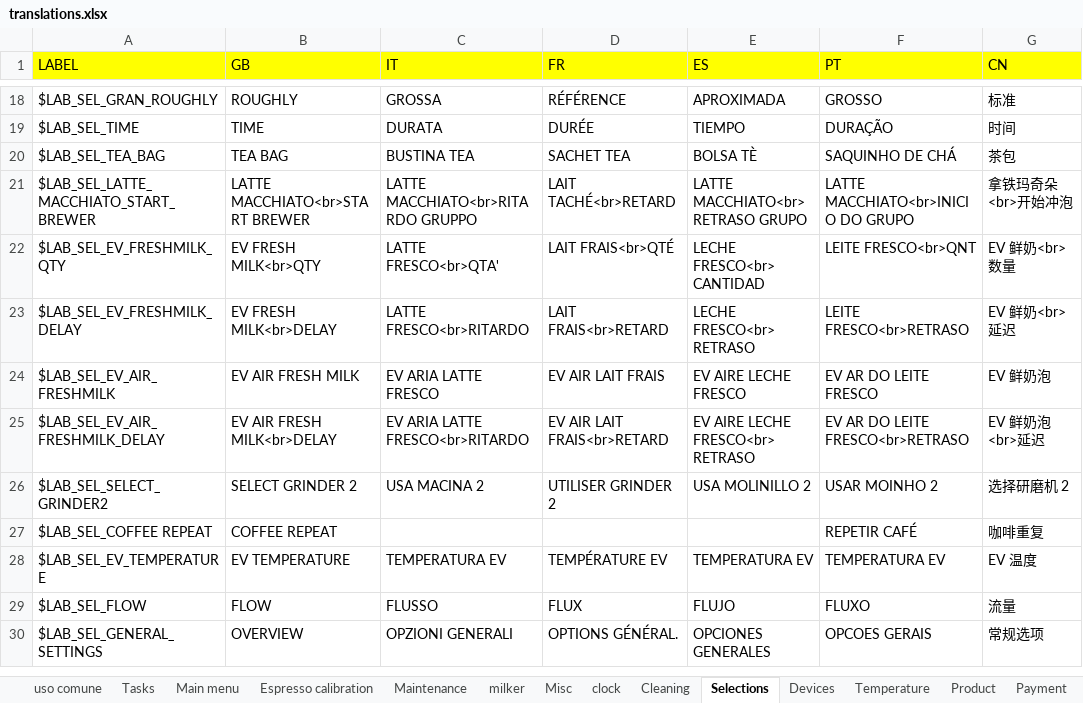
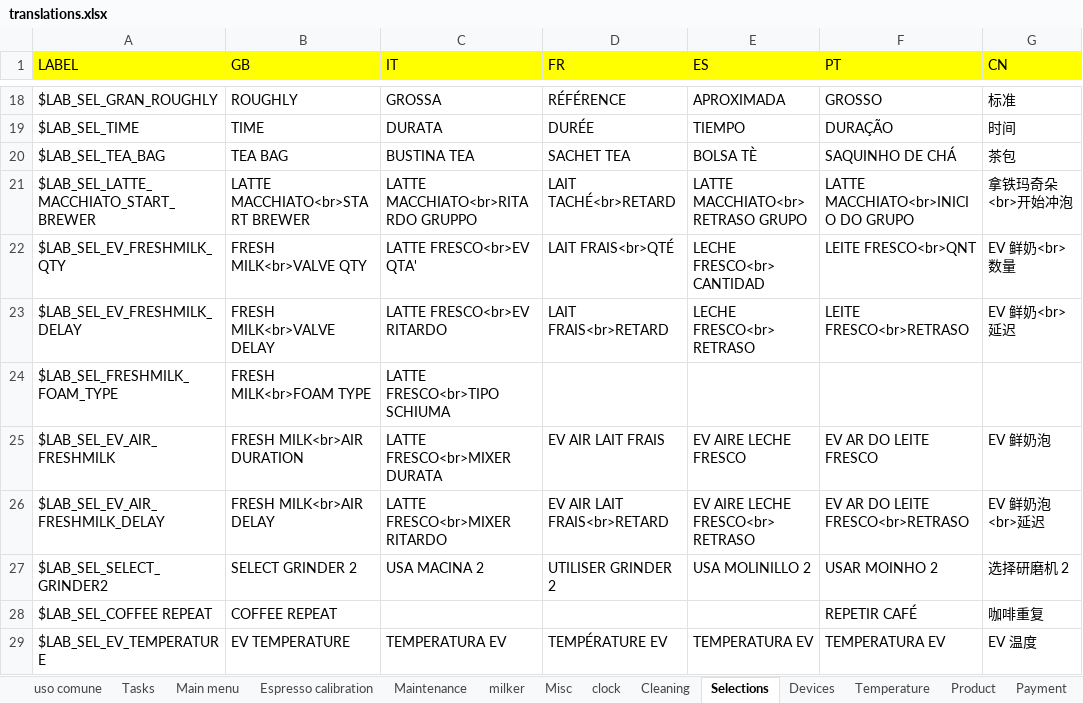
Before and after one commit to I1kham/gpu-fts-nestle-2019, an Excel workbook: MenuProgTranslator/translations.xlsx, sheet Selections, drawn as a sheet; only a part is shown, gaps mark what is left out; the shorter side is filled out with more unchanged rows; values as stored, in another font and other column widths than the file's, no borders; addresses are those after the commit; the diff names each change by its address in the sheet, - before the commit and + after, or states it on an @@ line.

```diff
--- a/MenuProgTranslator/translations.xlsx (sheet Selections)
+++ b/MenuProgTranslator/translations.xlsx (sheet Selections)
-B22 (GB): EV FRESH MILK<br>QTY
+B22 (GB): FRESH MILK<br>VALVE QTY
-C22 (IT): LATTE FRESCO<br>QTA'
+C22 (IT): LATTE FRESCO<br>EV QTA'
-B23 (GB): EV FRESH MILK<br>DELAY
+B23 (GB): FRESH MILK<br>VALVE DELAY
-C23 (IT): LATTE FRESCO<br>RITARDO
+C23 (IT): LATTE FRESCO<br>EV RITARDO
+row 24: $LAB_SEL_FRESHMILK_FOAM_TYPE | FRESH MILK<br>FOAM TYPE | LATTE FRESCO<br>TIPO SCHIUMA
-B25 (GB): EV AIR FRESH MILK
+B25 (GB): FRESH MILK<br>AIR DURATION
-C25 (IT): EV ARIA LATTE FRESCO
+C25 (IT): LATTE FRESCO<br>MIXER DURATA
-B26 (GB): EV AIR FRESH MILK<br>DELAY
+B26 (GB): FRESH MILK<br>AIR DELAY
-C26 (IT): EV ARIA LATTE FRESCO<br>RITARDO
+C26 (IT): LATTE FRESCO<br>MIXER RITARDO
```
Also changed, not shown: sheet milker, 10 other files.
